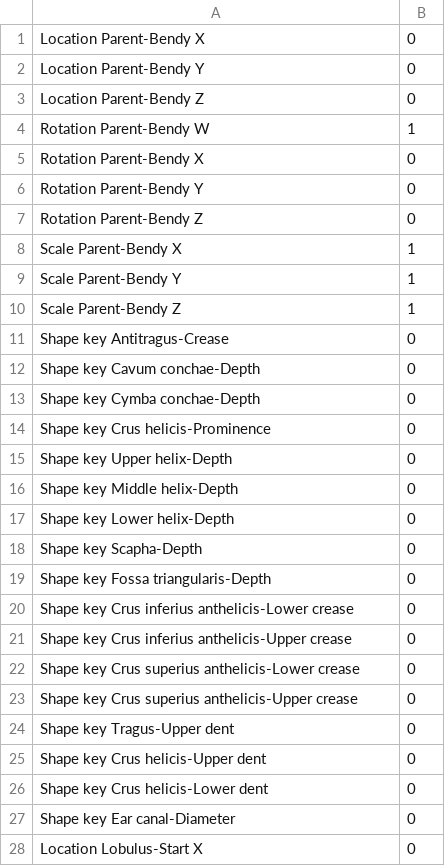
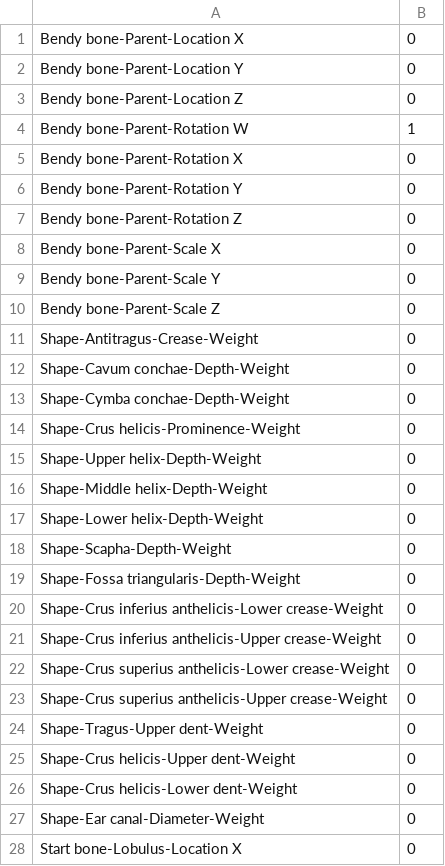
Before and after one commit to Any2HRTF/PPM, a CSV file: bezierppm/resources/PPM.csv, drawn as a sheet; only a part is shown; the diff covers the shown part only.

Commit message:
added new CSV format *cvs file

```diff
--- a/bezierppm/resources/PPM.csv
+++ b/bezierppm/resources/PPM.csv
@@ -1,28 +1,28 @@
-Location Parent-Bendy X,0
-Location Parent-Bendy Y,0
-Location Parent-Bendy Z,0
-Rotation Parent-Bendy W,1
-Rotation Parent-Bendy X,0
-Rotation Parent-Bendy Y,0
-Rotation Parent-Bendy Z,0
-Scale Parent-Bendy X,1
-Scale Parent-Bendy Y,1
-Scale Parent-Bendy Z,1
-Shape key Antitragus-Crease,0
-Shape key Cavum conchae-Depth,0
-Shape key Cymba conchae-Depth,0
-Shape key Crus helicis-Prominence,0
-Shape key Upper helix-Depth,0
-Shape key Middle helix-Depth,0
-Shape key Lower helix-Depth,0
-Shape key Scapha-Depth,0
-Shape key Fossa triangularis-Depth,0
-Shape key Crus inferius anthelicis-Lower crease,0
-Shape key Crus inferius anthelicis-Upper crease,0
-Shape key Crus superius anthelicis-Lower crease,0
-Shape key Crus superius anthelicis-Upper crease,0
-Shape key Tragus-Upper dent,0
-Shape key Crus helicis-Upper dent,0
-Shape key Crus helicis-Lower dent,0
-Shape key Ear canal-Diameter,0
-Location Lobulus-Start X,0
+Bendy bone-Parent-Location X,0
+Bendy bone-Parent-Location Y,0
+Bendy bone-Parent-Location Z,0
+Bendy bone-Parent-Rotation W,1
+Bendy bone-Parent-Rotation X,0
+Bendy bone-Parent-Rotation Y,0
+Bendy bone-Parent-Rotation Z,0
+Bendy bone-Parent-Scale X,0
+Bendy bone-Parent-Scale Y,0
+Bendy bone-Parent-Scale Z,0
+Shape-Antitragus-Crease-Weight,0
+Shape-Cavum conchae-Depth-Weight,0
+Shape-Cymba conchae-Depth-Weight,0
+Shape-Crus helicis-Prominence-Weight,0
+Shape-Upper helix-Depth-Weight,0
+Shape-Middle helix-Depth-Weight,0
+Shape-Lower helix-Depth-Weight,0
+Shape-Scapha-Depth-Weight,0
+Shape-Fossa triangularis-Depth-Weight,0
+Shape-Crus inferius anthelicis-Lower crease-Weight,0
+Shape-Crus inferius anthelicis-Upper crease-Weight,0
+Shape-Crus superius anthelicis-Lower crease-Weight,0
+Shape-Crus superius anthelicis-Upper crease-Weight,0
+Shape-Tragus-Upper dent-Weight,0
+Shape-Crus helicis-Upper dent-Weight,0
+Shape-Crus helicis-Lower dent-Weight,0
+Shape-Ear canal-Diameter-Weight,0
+Start bone-Lobulus-Location X,0
```
Also changed, not shown: 134 edited cells elsewhere in this file.
